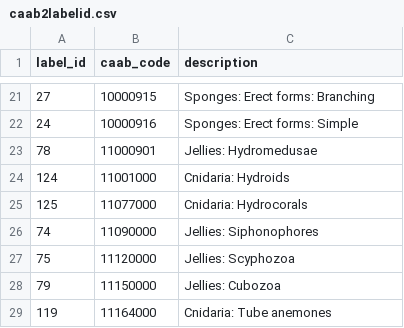
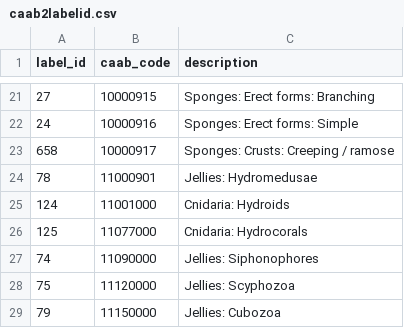
Before and after one commit to acfrmarine/squidle, a CSV file: scripts/annotation-scripts/caab2labelid.csv, drawn as a sheet; only a part is shown, gaps mark what is left out; the shorter side is filled out with more unchanged rows.

Commit message:
Added creeping/ramose class

```diff
--- a/scripts/annotation-scripts/caab2labelid.csv
+++ b/scripts/annotation-scripts/caab2labelid.csv
@@ -22,2 +22,3 @@ label_id,caab_code,description
 24,10000916,"Sponges: Erect forms: Simple"
+658,10000917,"Sponges: Crusts: Creeping / ramose"
 78,11000901,"Jellies: Hydromedusae"
```
